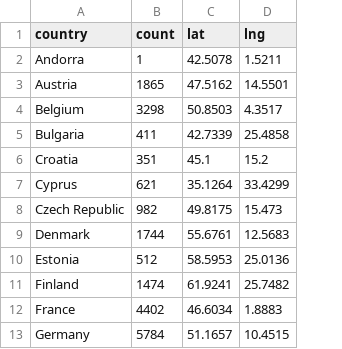
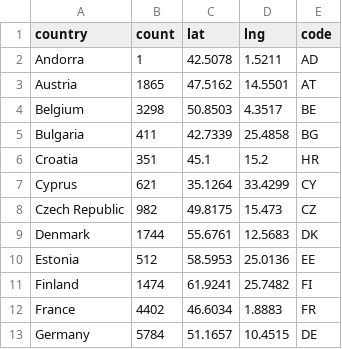
Before and after one commit to maichi-bui/mda-assignment, a CSV file: analysis-results/country_count.csv, drawn as a sheet; only a part is shown; the diff names each change by its address in the sheet, - before the commit and + after, or states it on an @@ line.

```diff
--- a/analysis-results/country_count.csv
+++ b/analysis-results/country_count.csv
+column E (code), rows 2-13: AD | AT | BE | BG | HR | CY | CZ | DK | EE | FI | FR | DE
```
Also changed, not shown: 39 other files.
